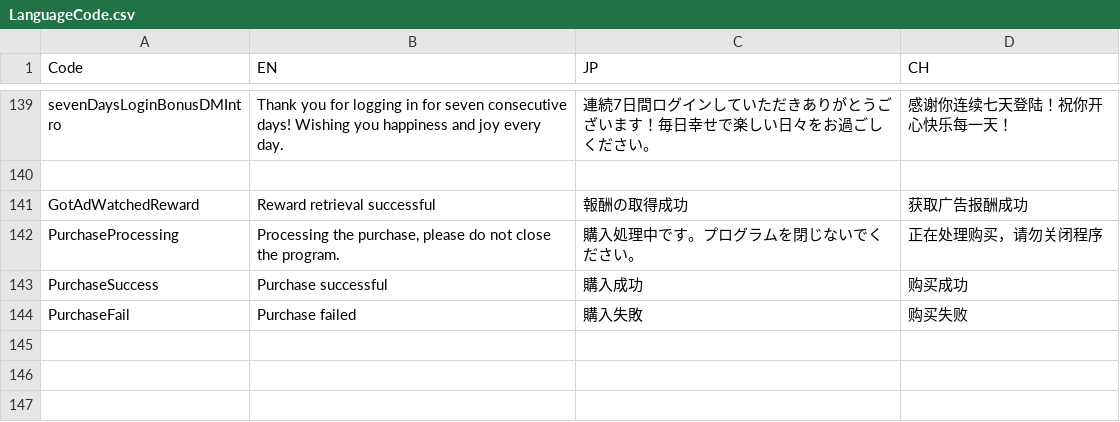
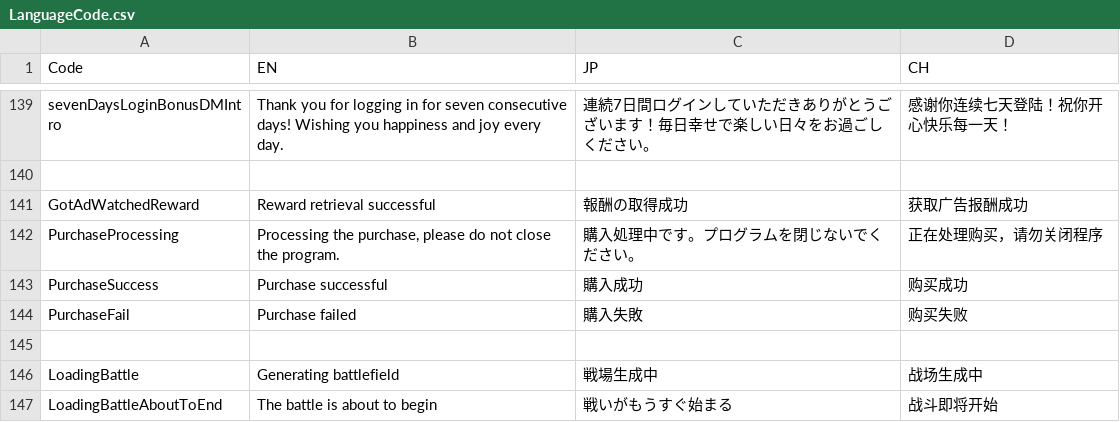
Before and after one commit to bodacheng/MComat, a CSV file: Assets/ExternalAssets/Config/LanguageCode.csv, drawn as a sheet; only a part is shown, gaps mark what is left out.

```diff
--- a/Assets/ExternalAssets/Config/LanguageCode.csv
+++ b/Assets/ExternalAssets/Config/LanguageCode.csv
@@ -146 +146,4 @@ PurchaseSuccess,Purchase successful,購入成功,购买成功
 PurchaseFail,Purchase failed,購入失敗,购买失败
+,,,
+LoadingBattle,Generating battlefield,戦場生成中,战场生成中
+LoadingBattleAboutToEnd,The battle is about to begin,戦いがもうすぐ始まる,战斗即将开始
```
Also changed, not shown: 15 other files.
